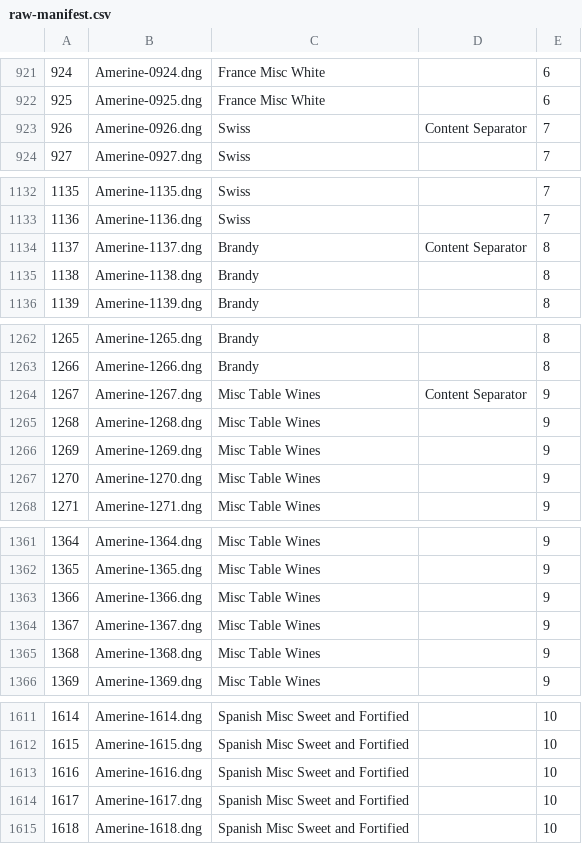
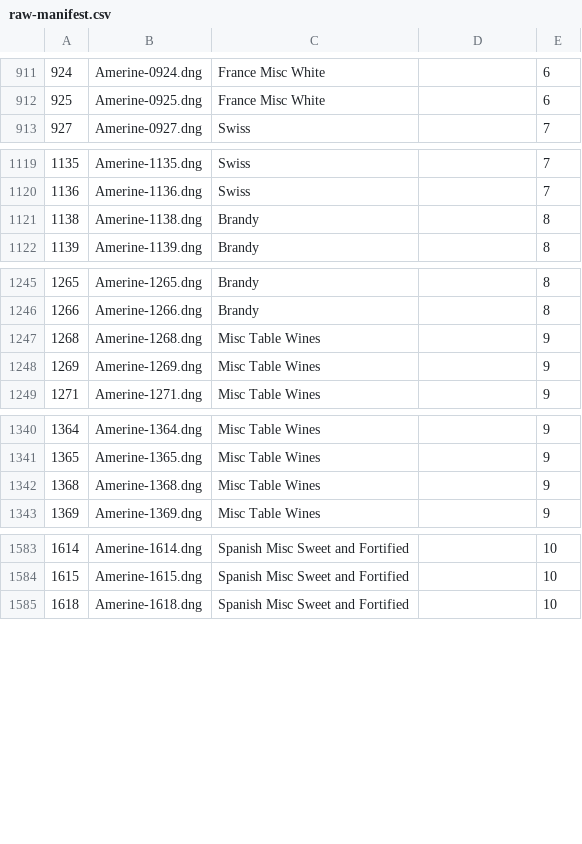
Before and after one commit to UCDavisLibrary/scribeAPI, a CSV file: project/label_this/raw-manifest.csv, drawn as a sheet; only a part is shown, gaps mark what is left out; the diff covers the shown part only.

```diff
--- a/project/label_this/raw-manifest.csv
+++ b/project/label_this/raw-manifest.csv
@@ -922,3 +912,2 @@
 925,Amerine-0925.dng,France Misc White,,6
-926,Amerine-0926.dng,Swiss,Content Separator,7
 927,Amerine-0927.dng,Swiss,,7
@@ -1133,3 +1120,2 @@
 1136,Amerine-1136.dng,Swiss,,7
-1137,Amerine-1137.dng,Brandy,Content Separator,8
 1138,Amerine-1138.dng,Brandy,,8
@@ -1263,6 +1246,4 @@
 1266,Amerine-1266.dng,Brandy,,8
-1267,Amerine-1267.dng,Misc Table Wines,Content Separator,9
 1268,Amerine-1268.dng,Misc Table Wines,,9
 1269,Amerine-1269.dng,Misc Table Wines,,9
-1270,Amerine-1270.dng,Misc Table Wines,,9
 1271,Amerine-1271.dng,Misc Table Wines,,9
@@ -1362,4 +1341,2 @@
 1365,Amerine-1365.dng,Misc Table Wines,,9
-1366,Amerine-1366.dng,Misc Table Wines,,9
-1367,Amerine-1367.dng,Misc Table Wines,,9
 1368,Amerine-1368.dng,Misc Table Wines,,9
@@ -1612,4 +1584,2 @@
 1615,Amerine-1615.dng,Spanish Misc Sweet and Fortified,,10
-1616,Amerine-1616.dng,Spanish Misc Sweet and Fortified,,10
-1617,Amerine-1617.dng,Spanish Misc Sweet and Fortified,,10
 1618,Amerine-1618.dng,Spanish Misc Sweet and Fortified,,10
```
Also changed, not shown: 29 removed rows elsewhere in this file, project/label_this/subjects/group_labels.csv, 3 other files.
